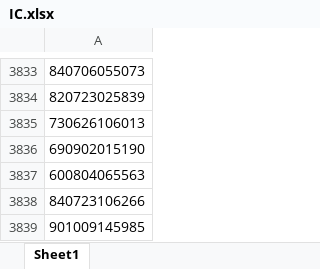
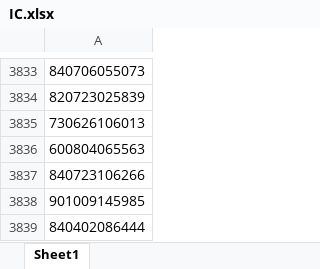
Before and after one commit to weizheng-mez9/PKS-EI-ES, an Excel workbook: Common Zone/IC.xlsx, sheet Sheet1, drawn as a sheet; only a part is shown, gaps mark what is left out; the shorter side is filled out with more unchanged rows; values as stored, in another font and other column widths than the file's, no borders; the diff names each change by its address in the sheet, - before the commit and + after, or states it on an @@ line.

Commit message:
Wei Zheng Commit
Removing one used IC as per server

```diff
--- a/Common Zone/IC.xlsx (sheet Sheet1)
+++ b/Common Zone/IC.xlsx (sheet Sheet1)
-row 3836: 690902015190
```
